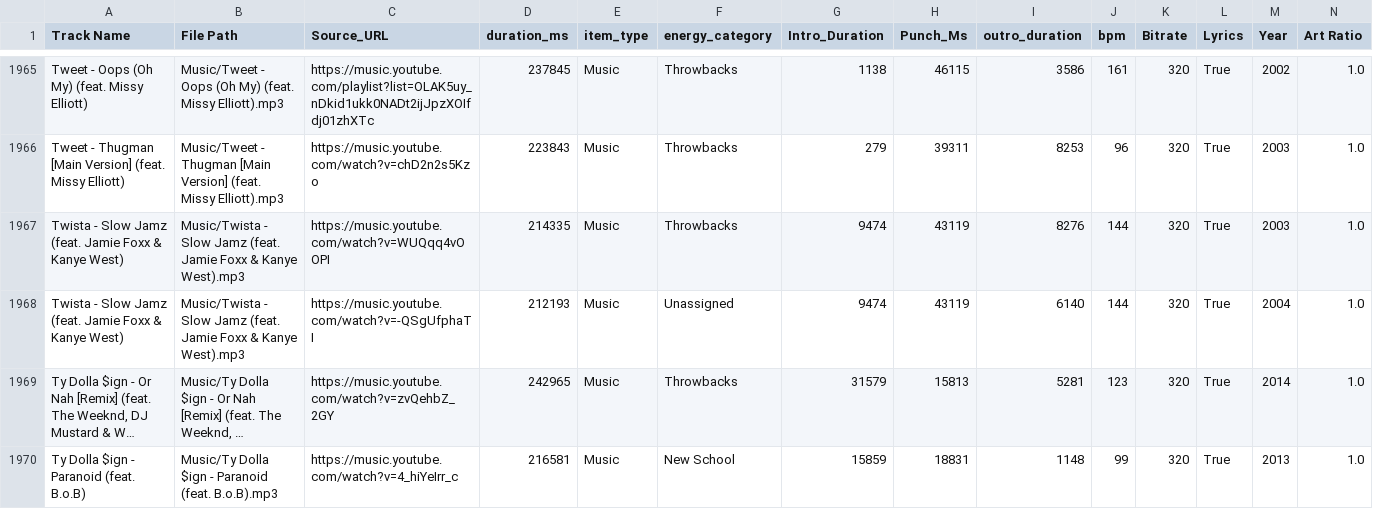
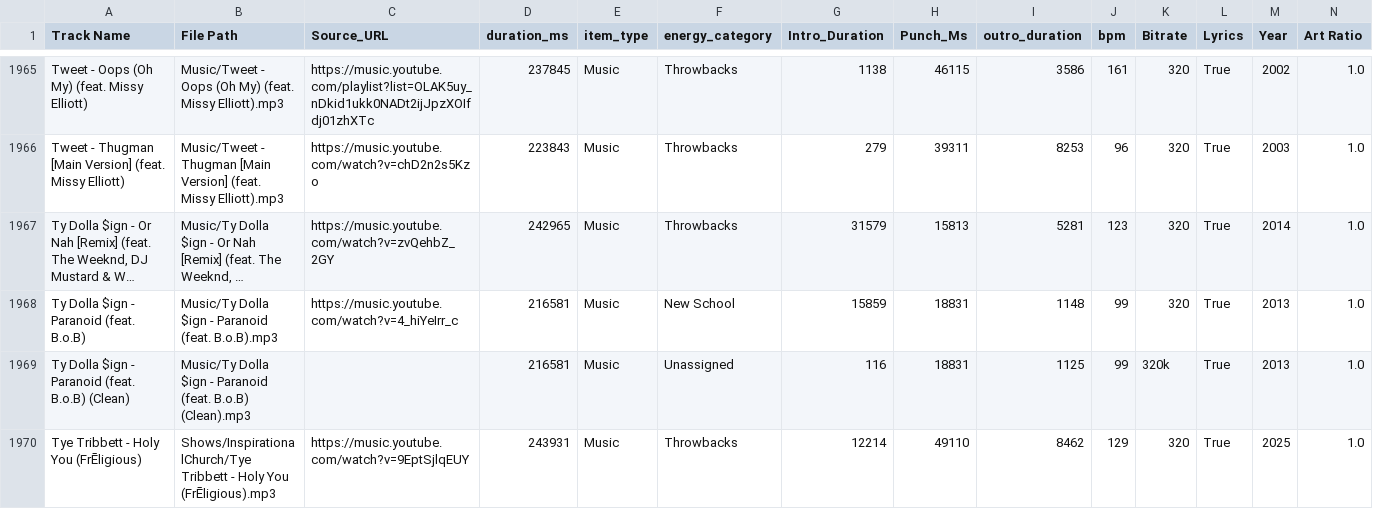
Before and after one commit to ChiTownSounds/FMP-Radio, a CSV file: configs/fmp_data_7718.csv, drawn as a sheet; only a part is shown, gaps mark what is left out; the shorter side is filled out with more unchanged rows; long unchanged cells end in …; rows hold the shown columns only; the diff names each change by its address in the sheet, - before the commit and + after, or states it on an @@ line.

Commit message:
Vaulted new track: Twista - Slow Jamz (feat. Jamie Foxx & Kanye West)

```diff
--- a/configs/fmp_data_7718.csv
+++ b/configs/fmp_data_7718.csv
-row 1967: Twista - Slow Jamz (feat. Jamie Foxx & Kanye West) | Music/Twista - Slow Jamz (feat. Jamie Foxx & Kanye West).mp3 | https://music.youtube.com/watch?v=WUQqq4vOOPI | 214335 | Music | Throwbacks | 9474 | 43119 | 8276 | 144 | 320 | True | 2003 | 1.0
-row 1968: Twista - Slow Jamz (feat. Jamie Foxx & Kanye West) | Music/Twista - Slow Jamz (feat. Jamie Foxx & Kanye West).mp3 | https://music.youtube.com/watch?v=-QSgUfphaTI | 212193 | Music | Unassigned | 9474 | 43119 | 6140 | 144 | 320 | True | 2004 | 1.0
```
